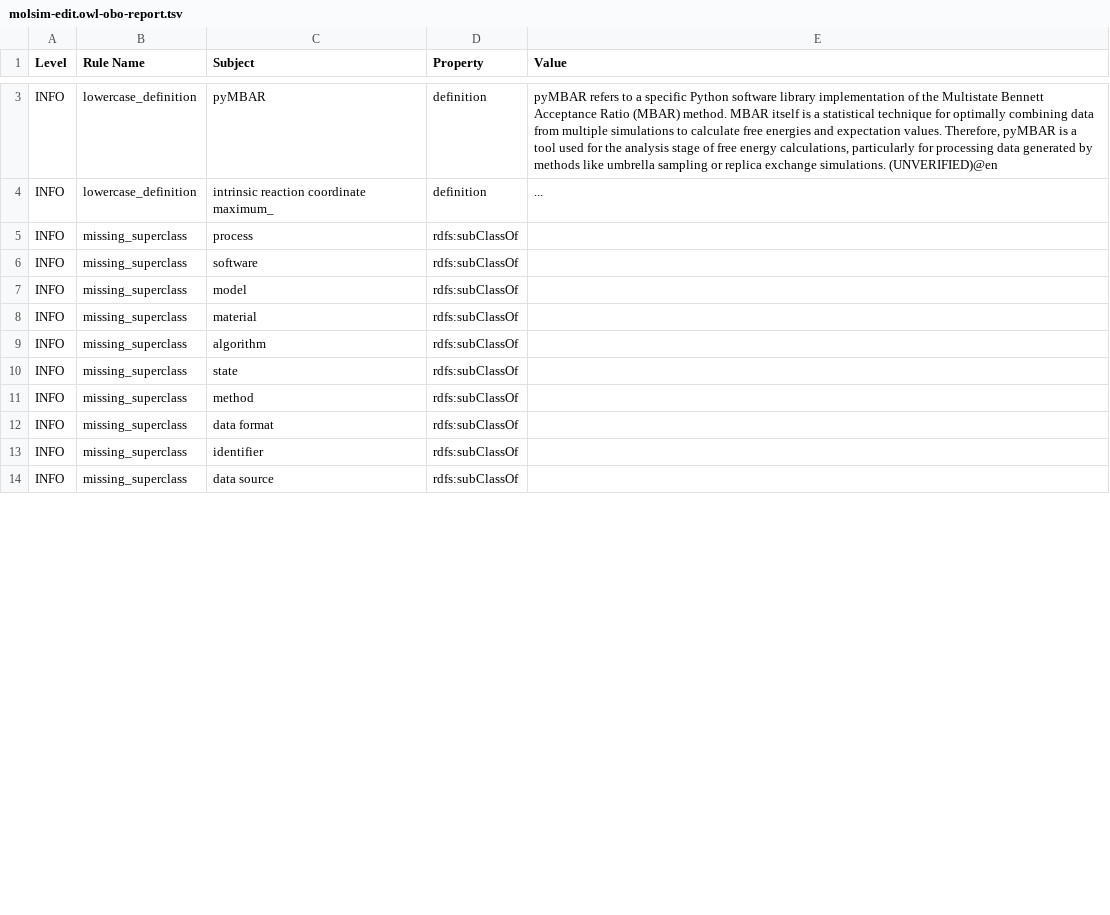
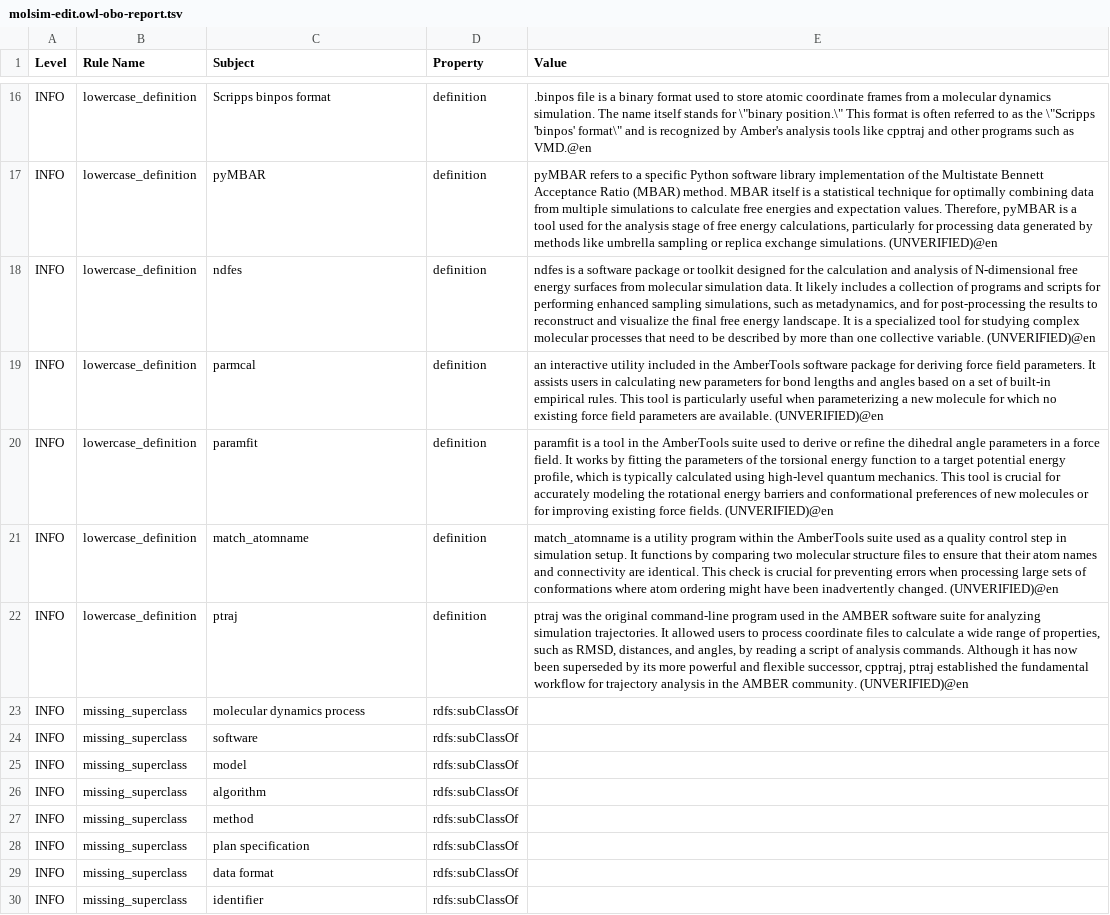
Before and after one commit to CPCLab/molsim-ontology, a TSV file: src/ontology/reports/molsim-edit.owl-obo-report.tsv, drawn as a sheet; only a part is shown, gaps mark what is left out; the shorter side is filled out with more unchanged rows; removed rows and columns are numbered as before the commit, all else as after; the diff covers the shown part only; the diff names each change by its address in the sheet, - before the commit and + after, or states it on an @@ line.

Commit message:
remove ncit imports (for now), generate full molsim version

```diff
--- a/src/ontology/reports/molsim-edit.owl-obo-report.tsv
+++ b/src/ontology/reports/molsim-edit.owl-obo-report.tsv
+row 16: INFO | lowercase_definition | Scripps binpos format | definition | .binpos file is a binary format used to store atomic coordinate frames from a molecular dynamics simulation. The name itself stands for \"binary position.\" This format is often referred to as the \"Scripps 'binpos' format\" and is recognized by Amber's analysis tools like cpptraj and other programs such as VMD.@en
+row 18: INFO | lowercase_definition | ndfes | definition | ndfes is a software package or toolkit designed for the calculation and analysis of N-dimensional free energy surfaces from molecular simulation data. It likely includes a collection of programs and scripts for performing enhanced sampling simulations, such as metadynamics, and for post-processing the results to reconstruct and visualize the final free energy landscape. It is a specialized tool for studying complex molecular processes that need to be described by more than one collective variable. (UNVERIFIED)@en
+row 19: INFO | lowercase_definition | parmcal | definition | an interactive utility included in the AmberTools software package for deriving force field parameters. It assists users in calculating new parameters for bond lengths and angles based on a set of built-in empirical rules. This tool is particularly useful when parameterizing a new molecule for which no existing force field parameters are available. (UNVERIFIED)@en
+row 20: INFO | lowercase_definition | paramfit | definition | paramfit is a tool in the AmberTools suite used to derive or refine the dihedral angle parameters in a force field. It works by fitting the parameters of the torsional energy function to a target potential energy profile, which is typically calculated using high-level quantum mechanics. This tool is crucial for accurately modeling the rotational energy barriers and conformational preferences of new molecules or for improving existing force fields. (UNVERIFIED)@en
-C21 (Subject): intrinsic reaction coordinate maximum_
+C21 (Subject): match_atomname
-E21 (Value): ...
+E21 (Value): match_atomname is a utility program within the AmberTools suite used as a quality control step in simulation setup. It functions by comparing two molecular structure files to ensure that their atom names and connectivity are identical. This check is crucial for preventing errors when processing large sets of conformations where atom ordering might have been inadvertently changed. (UNVERIFIED)@en
+row 22: INFO | lowercase_definition | ptraj | definition | ptraj was the original command-line program used in the AMBER software suite for analyzing simulation trajectories. It allowed users to process coordinate files to calculate a wide range of properties, such as RMSD, distances, and angles, by reading a script of analysis commands. Although it has now been superseded by its more powerful and flexible successor, cpptraj, ptraj established the fundamental workflow for trajectory analysis in the AMBER community. (UNVERIFIED)@en
-C23 (Subject): process
+C23 (Subject): molecular dynamics process
-row 8: INFO | missing_superclass | material | rdfs:subClassOf
-row 10: INFO | missing_superclass | state | rdfs:subClassOf
+row 28: INFO | missing_superclass | plan specification | rdfs:subClassOf
```
Also changed, not shown: 18 added rows and 2 edited cells elsewhere in this file, src/ontology/reports/xrefs.tsv, 24 other files.
